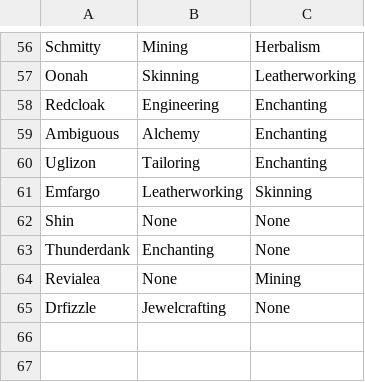
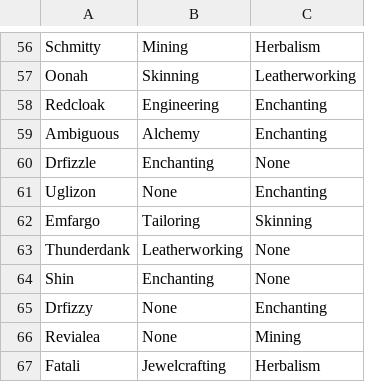
Before and after one commit to MyazakiKarazhan/Phased, a CSV file: guild_profs.csv, drawn as a sheet; only a part is shown, gaps mark what is left out.

Commit message:
Auto-update

```diff
--- a/guild_profs.csv
+++ b/guild_profs.csv
@@ -59,7 +59,9 @@ Redcloak, Engineering, Enchanting
 Ambiguous, Alchemy, Enchanting
-Uglizon, Tailoring, Enchanting
-Emfargo, Leatherworking, Skinning
-Shin, None, None
-Thunderdank, Enchanting, None
+Drfizzle, Enchanting, None
+Uglizon, None, Enchanting
+Emfargo, Tailoring, Skinning
+Thunderdank, Leatherworking, None
+Shin, Enchanting, None
+Drfizzy, None, Enchanting
 Revialea, None, Mining
-Drfizzle, Jewelcrafting, None
+Fatali, Jewelcrafting, Herbalism
```
